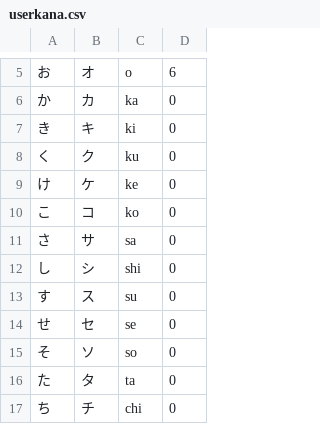
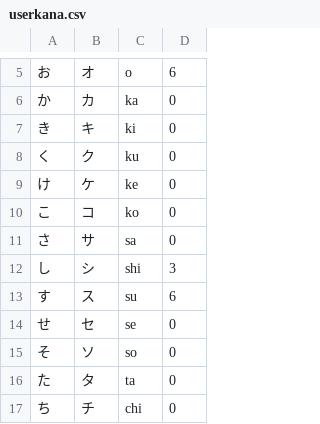
Before and after one commit to Nerdthagoras/KanaBlaster, a CSV file: data/userkana.csv, drawn as a sheet; only a part is shown, gaps mark what is left out; the diff covers the shown part only.

```diff
--- a/data/userkana.csv
+++ b/data/userkana.csv
@@ -11,4 +11,4 @@
 さ,サ,sa,0
-し,シ,shi,0
-す,ス,su,0
+し,シ,shi,3
+す,ス,su,6
 せ,セ,se,0
```
Also changed, not shown: 8 edited cells elsewhere in this file, 3 other files.
